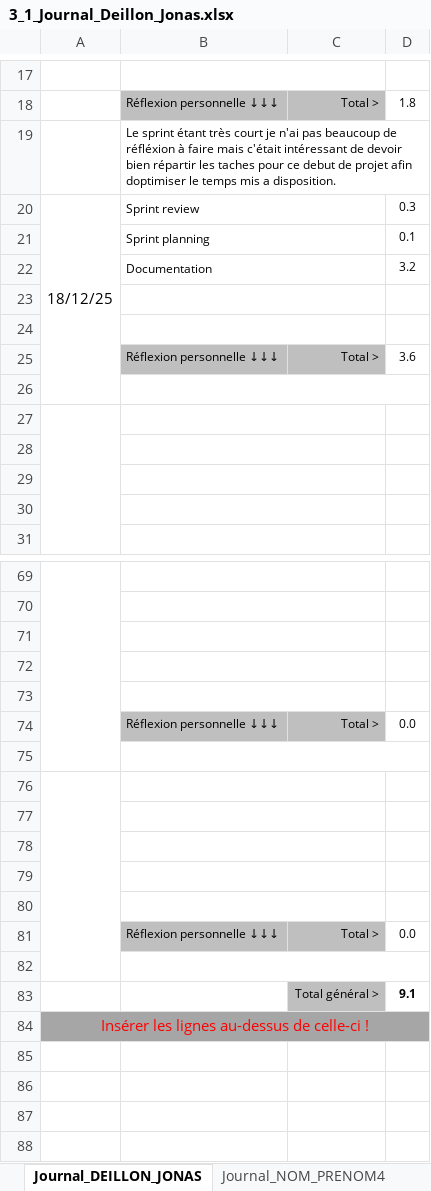
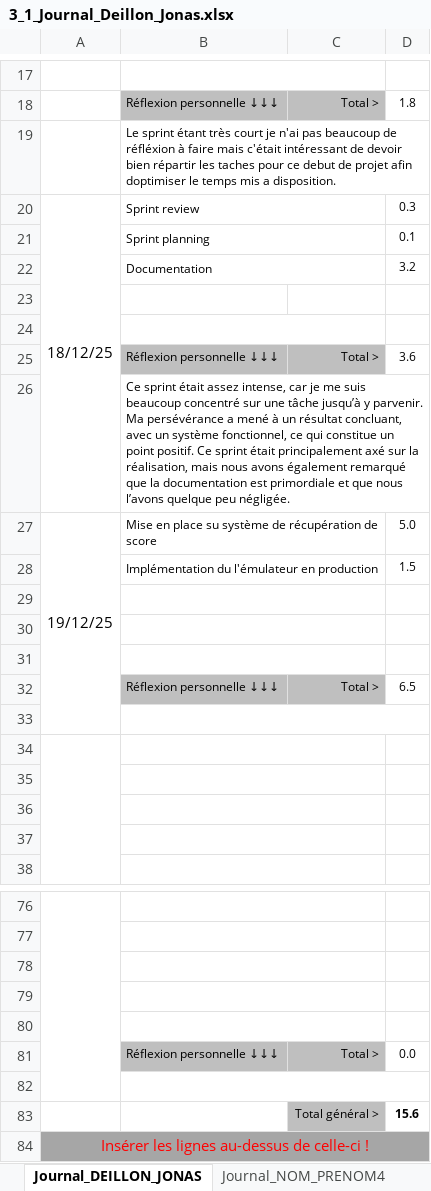
Before and after one commit to Barras-Matias-emf/306-G2-ArcadiaBox, an Excel workbook: documentation/3_1_Journal_Deillon_Jonas.xlsx, sheet Journal_DEILLON_JONAS, drawn as a sheet; only a part is shown, gaps mark what is left out; values as stored, in another font and other column widths than the file's, no borders; conditional formats not drawn; removed rows and columns are numbered as before the commit, all else as after; the diff names each change by its address in the sheet, - before the commit and + after, or states it on an @@ line.

Commit message:
commit heure jonas definitif

```diff
--- a/documentation/3_1_Journal_Deillon_Jonas.xlsx (sheet Journal_DEILLON_JONAS)
+++ b/documentation/3_1_Journal_Deillon_Jonas.xlsx (sheet Journal_DEILLON_JONAS)
-A20:A26 merged
+A20:A26 merged
-B23:C23 merged
+row 26:  | Ce sprint était assez intense, car je me suis beaucoup concentré sur une tâche jusqu’à y parvenir. Ma persévérance a mené à un résultat concluant, avec un système fonctionnel, ce qui constitue un point positif. Ce sprint était principalement axé sur la réalisation, mais nous avons également remarqué que la documentation est primordiale et que nous l’avons quelque peu négligée.
+row 27: 19/12/25 | Mise en place su système de récupération de score |  | 5.0
+row 28:  | Implémentation du l'émulateur en production |  | 1.5
+row 29: (empty)
+row 30: (empty)
+row 31: (empty)
+row 32:  | Réflexion personnelle ↓↓↓ | Total > | 6.5
-A76:A82 merged
-B76:C76 merged
-row 83: (empty)
+row 83:  |  | Total général > | 15.6
-C83 fill: none
+C83 fill: #BFBFBF
-row 77: (empty)
-row 78: (empty)
-row 79: (empty)
-row 80: (empty)
-row 81:  | Réflexion personnelle ↓↓↓ | Total > | 0.0
-row 82: (empty)
-row 83:  |  | Total général > | 9.1
```
Also changed, not shown: formulas that keep their value.
